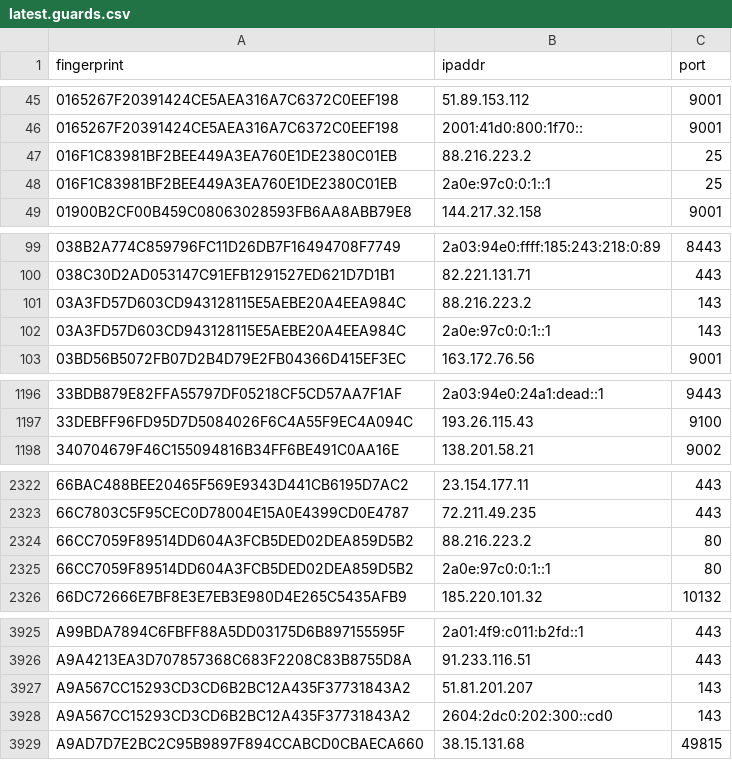
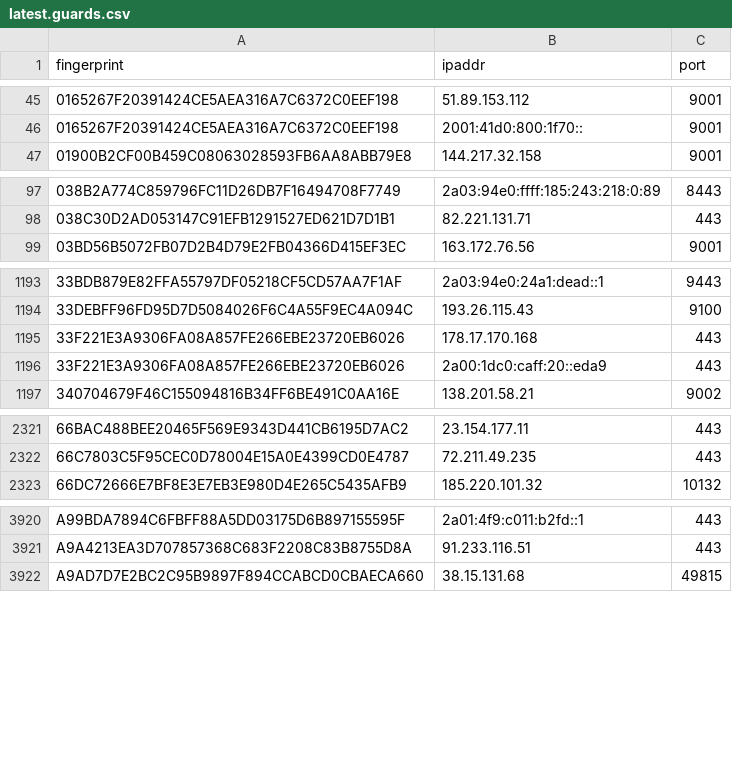
Before and after one commit to alireza-rezaee/tor-nodes, a CSV file: latest.guards.csv, drawn as a sheet; only a part is shown, gaps mark what is left out; the diff covers the shown part only.

```diff
--- a/latest.guards.csv
+++ b/latest.guards.csv
@@ -46,4 +46,2 @@ fingerprint, ipaddr, port
 0165267F20391424CE5AEA316A7C6372C0EEF198, 2001:41d0:800:1f70::, 9001
-016F1C83981BF2BEE449A3EA760E1DE2380C01EB, 88.216.223.2, 25
-016F1C83981BF2BEE449A3EA760E1DE2380C01EB, 2a0e:97c0:0:1::1, 25
 01900B2CF00B459C08063028593FB6AA8ABB79E8, 144.217.32.158, 9001
@@ -100,4 +98,2 @@ fingerprint, ipaddr, port
 038C30D2AD053147C91EFB1291527ED621D7D1B1, 82.221.131.71, 443
-03A3FD57D603CD943128115E5AEBE20A4EEA984C, 88.216.223.2, 143
-03A3FD57D603CD943128115E5AEBE20A4EEA984C, 2a0e:97c0:0:1::1, 143
 03BD56B5072FB07D2B4D79E2FB04366D415EF3EC, 163.172.76.56, 9001
@@ -1197,2 +1194,4 @@ fingerprint, ipaddr, port
 33DEBFF96FD95D7D5084026F6C4A55F9EC4A094C, 193.26.115.43, 9100
+33F221E3A9306FA08A857FE266EBE23720EB6026, 178.17.170.168, 443
+33F221E3A9306FA08A857FE266EBE23720EB6026, 2a00:1dc0:caff:20::eda9, 443
 340704679F46C155094816B34FF6BE491C0AA16E, 138.201.58.21, 9002
@@ -2323,4 +2322,2 @@ fingerprint, ipaddr, port
 66C7803C5F95CEC0D78004E15A0E4399CD0E4787, 72.211.49.235, 443
-66CC7059F89514DD604A3FCB5DED02DEA859D5B2, 88.216.223.2, 80
-66CC7059F89514DD604A3FCB5DED02DEA859D5B2, 2a0e:97c0:0:1::1, 80
 66DC72666E7BF8E3E7EB3E980D4E265C5435AFB9, 185.220.101.32, 10132
@@ -3926,4 +3921,2 @@ A99BDA7894C6FBFF88A5DD03175D6B897155595F, 2a01:4f9:c011:b2fd::1, 443
 A9A4213EA3D707857368C683F2208C83B8755D8A, 91.233.116.51, 443
-A9A567CC15293CD3CD6B2BC12A435F37731843A2, 51.81.201.207, 143
-A9A567CC15293CD3CD6B2BC12A435F37731843A2, 2604:2dc0:202:300::cd0, 143
 A9AD7D7E2BC2C95B9897F894CCABCD0CBAECA660, 38.15.131.68, 49815
```
Also changed, not shown: 3 added rows and 17 removed rows elsewhere in this file, latest.all.csv, latest.exits.csv.
